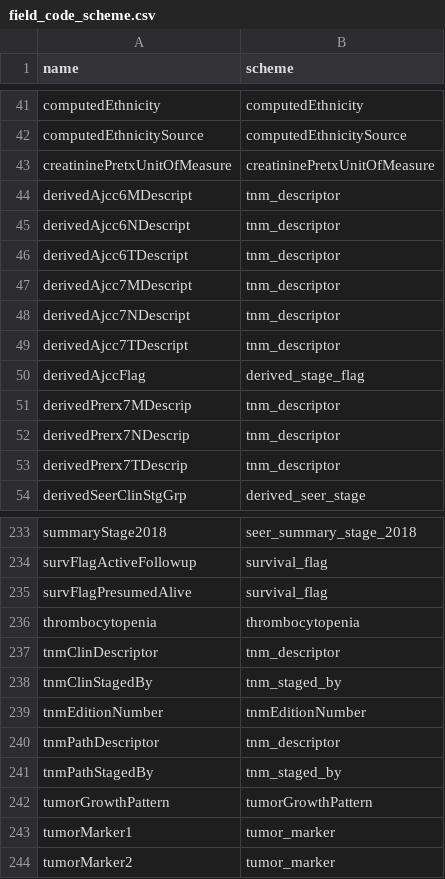
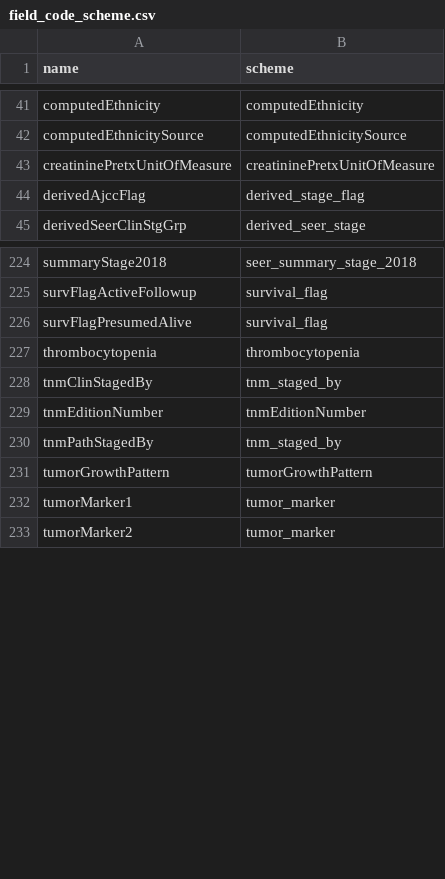
Before and after one commit to WerthPADOH/naaccr, a CSV file: data-raw/field_code_scheme.csv, drawn as a sheet; only a part is shown, gaps mark what is left out; the diff names each change by its address in the sheet, - before the commit and + after, or states it on an @@ line.

Commit message:
Remove last references to AJCC coding data

```diff
--- a/data-raw/field_code_scheme.csv
+++ b/data-raw/field_code_scheme.csv
-row 44: derivedAjcc6MDescript | tnm_descriptor
-row 45: derivedAjcc6NDescript | tnm_descriptor
-row 46: derivedAjcc6TDescript | tnm_descriptor
-row 47: derivedAjcc7MDescript | tnm_descriptor
-row 48: derivedAjcc7NDescript | tnm_descriptor
-row 49: derivedAjcc7TDescript | tnm_descriptor
-row 51: derivedPrerx7MDescrip | tnm_descriptor
-row 52: derivedPrerx7NDescrip | tnm_descriptor
-row 53: derivedPrerx7TDescrip | tnm_descriptor
-row 237: tnmClinDescriptor | tnm_descriptor
-row 240: tnmPathDescriptor | tnm_descriptor
```
Also changed, not shown: data-raw/field_info.csv.
